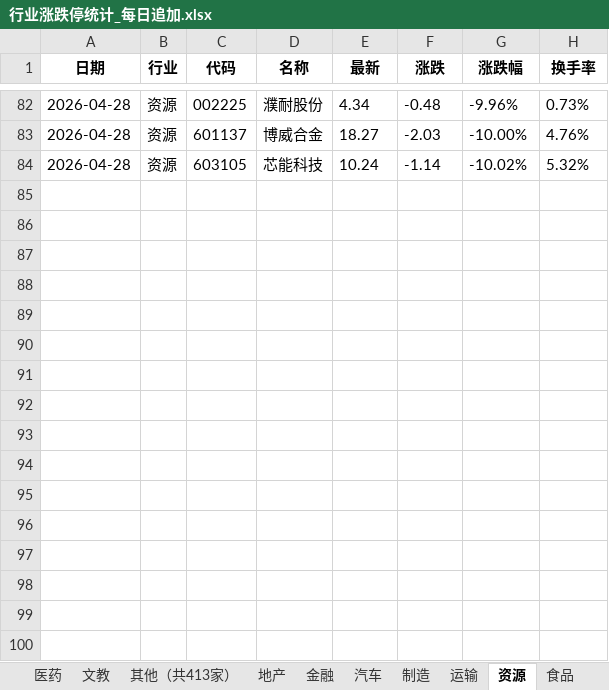
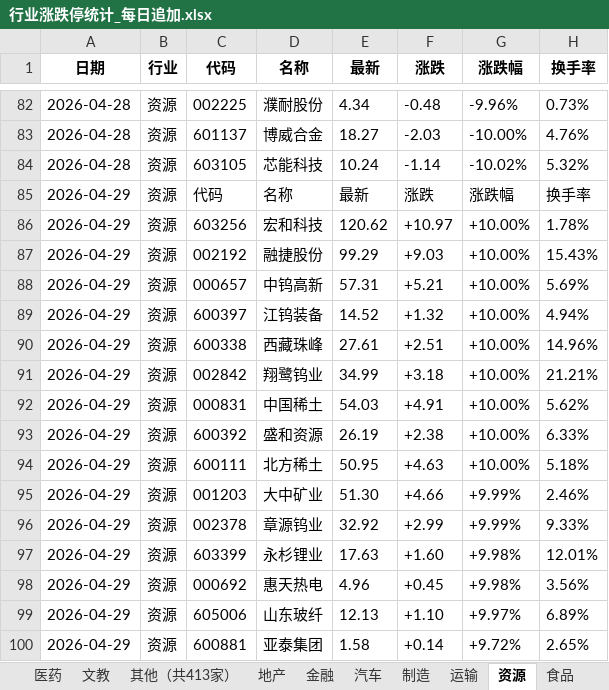
Before and after one commit to Haaasan888/fetch_data, an Excel workbook: 行业涨跌停统计_每日追加.xlsx, sheet 资源, drawn as a sheet; only a part is shown, gaps mark what is left out; values as stored, in another font and other column widths than the file's, no borders; the diff names each change by its address in the sheet, - before the commit and + after, or states it on an @@ line.

```diff
--- a/行业涨跌停统计_每日追加.xlsx (sheet 资源)
+++ b/行业涨跌停统计_每日追加.xlsx (sheet 资源)
+row 85: 2026-04-29 | 资源 | 代码 | 名称 | 最新 | 涨跌 | 涨跌幅 | 换手率
+row 86: 2026-04-29 | 资源 | 603256 | 宏和科技 | 120.62 | +10.97 | +10.00% | 1.78%
+row 87: 2026-04-29 | 资源 | 002192 | 融捷股份 | 99.29 | +9.03 | +10.00% | 15.43%
+row 88: 2026-04-29 | 资源 | 000657 | 中钨高新 | 57.31 | +5.21 | +10.00% | 5.69%
+row 89: 2026-04-29 | 资源 | 600397 | 江钨装备 | 14.52 | +1.32 | +10.00% | 4.94%
+row 90: 2026-04-29 | 资源 | 600338 | 西藏珠峰 | 27.61 | +2.51 | +10.00% | 14.96%
+row 91: 2026-04-29 | 资源 | 002842 | 翔鹭钨业 | 34.99 | +3.18 | +10.00% | 21.21%
+row 92: 2026-04-29 | 资源 | 000831 | 中国稀土 | 54.03 | +4.91 | +10.00% | 5.62%
+row 93: 2026-04-29 | 资源 | 600392 | 盛和资源 | 26.19 | +2.38 | +10.00% | 6.33%
+row 94: 2026-04-29 | 资源 | 600111 | 北方稀土 | 50.95 | +4.63 | +10.00% | 5.18%
+row 95: 2026-04-29 | 资源 | 001203 | 大中矿业 | 51.30 | +4.66 | +9.99% | 2.46%
+row 96: 2026-04-29 | 资源 | 002378 | 章源钨业 | 32.92 | +2.99 | +9.99% | 9.33%
+row 97: 2026-04-29 | 资源 | 603399 | 永杉锂业 | 17.63 | +1.60 | +9.98% | 12.01%
+row 98: 2026-04-29 | 资源 | 000692 | 惠天热电 | 4.96 | +0.45 | +9.98% | 3.56%
+row 99: 2026-04-29 | 资源 | 605006 | 山东玻纤 | 12.13 | +1.10 | +9.97% | 6.89%
+row 100: 2026-04-29 | 资源 | 600881 | 亚泰集团 | 1.58 | +0.14 | +9.72% | 2.65%
```
Also changed, not shown: sheet 数据明细, sheet 制造, sheet 行业涨跌排行, sheet 硬科, sheet 其他（共413家）, sheet 食品, 9 more sheets.
